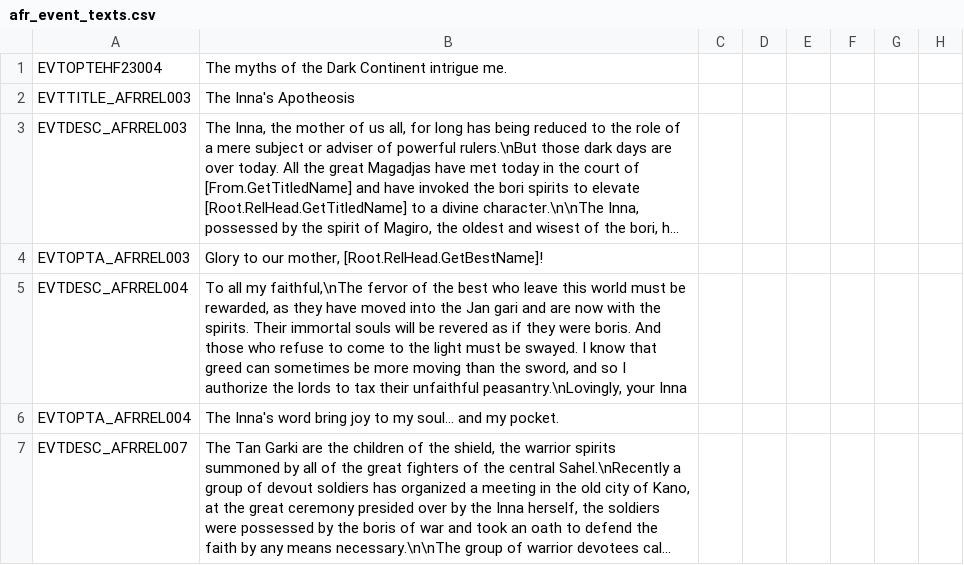
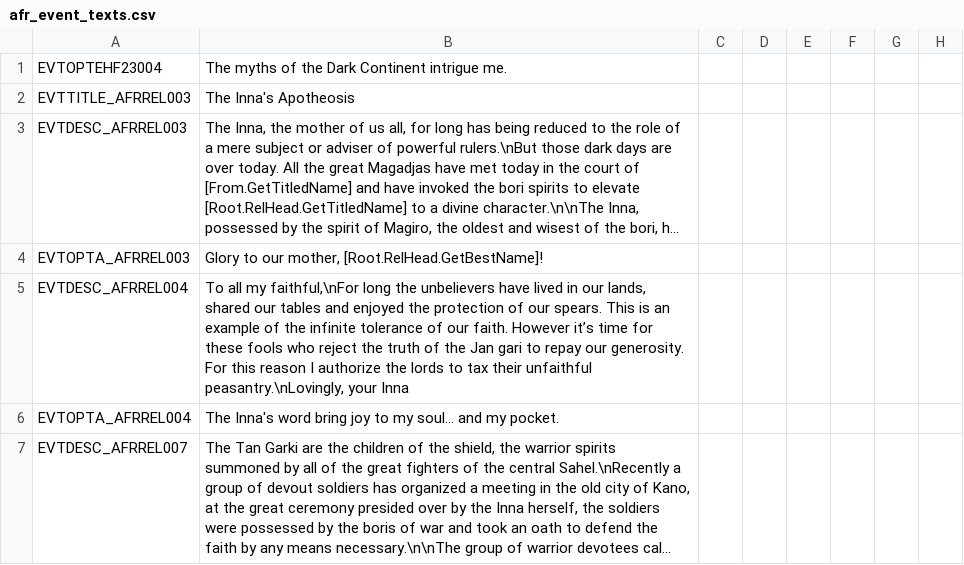
Before and after one commit to faiuwle/CK2AfricanReligionsMod, a CSV file: AfricanReligions/localisation/afr_event_texts.csv, drawn as a sheet; only a part is shown; long unchanged cells end in …; the diff names each change by its address in the sheet, - before the commit and + after, or states it on an @@ line.

Commit message:
Removed Bori beatification

```diff
--- a/AfricanReligions/localisation/afr_event_texts.csv
+++ b/AfricanReligions/localisation/afr_event_texts.csv
-B5: …all my faithful,\nThe fervor of the best who leave this world must be rewarded, as they have moved into the Jan gari and are now with the spirits. Their immortal souls will be revered as if they were boris. And those who refuse to come to the light must be swayed. I know that greed can sometimes be more moving than the sword, and so I authorize…
+B5: …all my faithful,\nFor long the unbelievers have lived in our lands, shared our tables and enjoyed the protection of our spears. This is an example of the infinite tolerance of our faith. However it’s time for these fools who reject the truth of the Jan gari to repay our generosity. For this reason I authorize…
```
Also changed, not shown: 1 other file.
